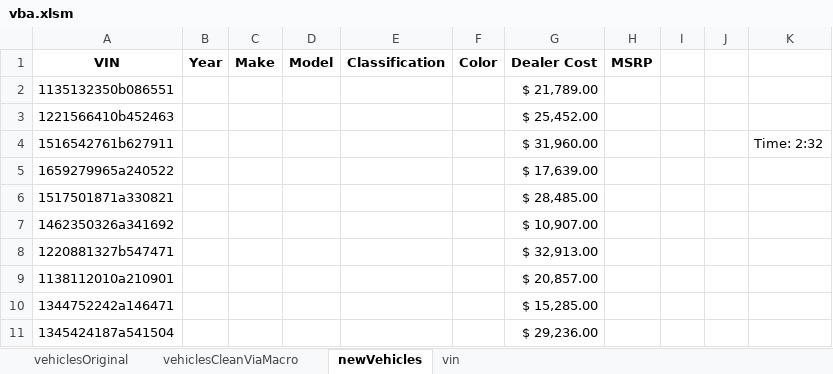
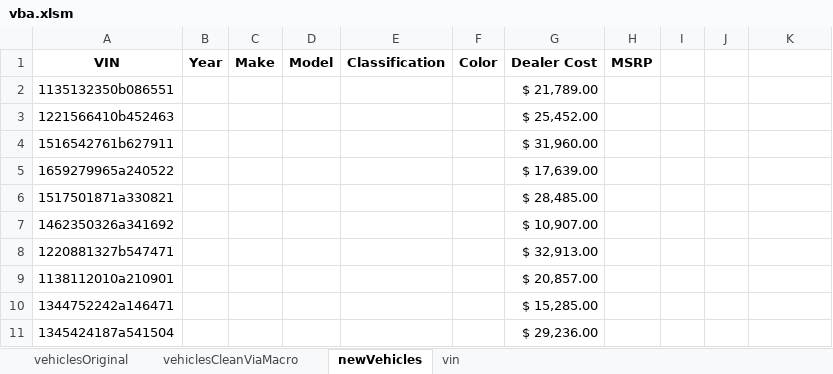
Before and after one commit to ethanp55/excel, an Excel workbook: vba.xlsm, sheet newVehicles, drawn as a sheet; values as stored, in another font and other column widths than the file's, no borders; the diff names each change by its address in the sheet, - before the commit and + after, or states it on an @@ line.

```diff
--- a/vba.xlsm (sheet newVehicles)
+++ b/vba.xlsm (sheet newVehicles)
-K4: Time: 2:32
+K4: (empty)
```
Also changed, not shown: 2 other files.
